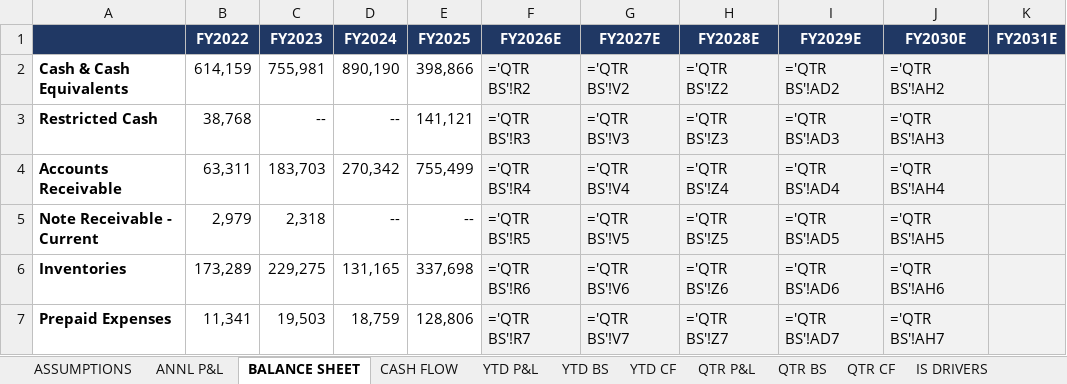
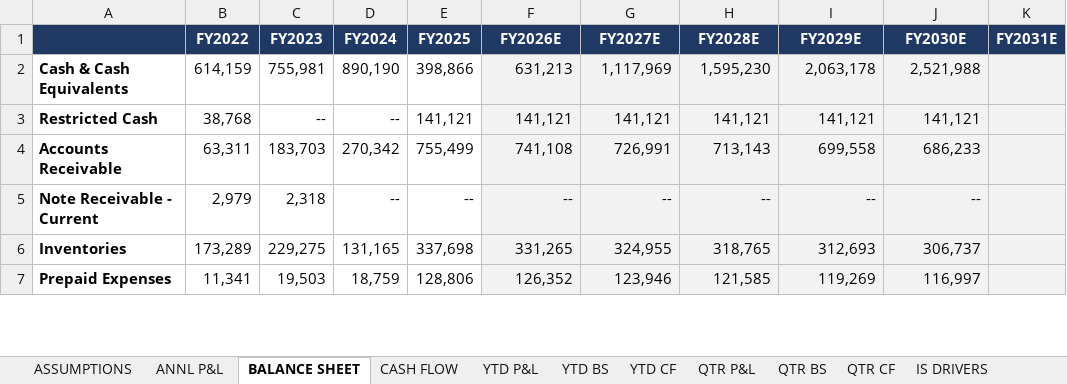
Before and after one commit to grodino12/grodino_brain, an Excel workbook: Knowledge/Model Outputs/CELH/CELH_model.xlsx, sheet BALANCE SHEET, drawn as a sheet; only a part is shown; values as stored, in another font and other column widths than the file's, no borders; formulas without a stored value are shown as written; the diff covers the shown part only; the diff names each change by its address in the sheet, - before the commit and + after, or states it on an @@ line.

```diff
--- a/Knowledge/Model Outputs/CELH/CELH_model.xlsx (sheet BALANCE SHEET)
+++ b/Knowledge/Model Outputs/CELH/CELH_model.xlsx (sheet BALANCE SHEET)
-F2 (FY2026E): ='QTR BS'!R2
+F2 (FY2026E): 631,213
-G2 (FY2027E): ='QTR BS'!V2
+G2 (FY2027E): 1,117,969
-H2 (FY2028E): ='QTR BS'!Z2
+H2 (FY2028E): 1,595,230
-I2 (FY2029E): ='QTR BS'!AD2
+I2 (FY2029E): 2,063,178
-J2 (FY2030E): ='QTR BS'!AH2
+J2 (FY2030E): 2,521,988
-F3 (FY2026E): ='QTR BS'!R3
+F3 (FY2026E): 141,121
-G3 (FY2027E): ='QTR BS'!V3
+G3 (FY2027E): 141,121
-H3 (FY2028E): ='QTR BS'!Z3
+H3 (FY2028E): 141,121
-I3 (FY2029E): ='QTR BS'!AD3
+I3 (FY2029E): 141,121
-J3 (FY2030E): ='QTR BS'!AH3
+J3 (FY2030E): 141,121
-F4 (FY2026E): ='QTR BS'!R4
+F4 (FY2026E): 741,108
-G4 (FY2027E): ='QTR BS'!V4
+G4 (FY2027E): 726,991
-H4 (FY2028E): ='QTR BS'!Z4
+H4 (FY2028E): 713,143
-I4 (FY2029E): ='QTR BS'!AD4
+I4 (FY2029E): 699,558
-J4 (FY2030E): ='QTR BS'!AH4
+J4 (FY2030E): 686,233
-F5 (FY2026E): ='QTR BS'!R5
+F5 (FY2026E): --
-G5 (FY2027E): ='QTR BS'!V5
+G5 (FY2027E): --
-H5 (FY2028E): ='QTR BS'!Z5
+H5 (FY2028E): --
-I5 (FY2029E): ='QTR BS'!AD5
+I5 (FY2029E): --
-J5 (FY2030E): ='QTR BS'!AH5
+J5 (FY2030E): --
-F6 (FY2026E): ='QTR BS'!R6
+F6 (FY2026E): 331,265
-G6 (FY2027E): ='QTR BS'!V6
+G6 (FY2027E): 324,955
-H6 (FY2028E): ='QTR BS'!Z6
+H6 (FY2028E): 318,765
-I6 (FY2029E): ='QTR BS'!AD6
+I6 (FY2029E): 312,693
-J6 (FY2030E): ='QTR BS'!AH6
+J6 (FY2030E): 306,737
-F7 (FY2026E): ='QTR BS'!R7
+F7 (FY2026E): 126,352
-G7 (FY2027E): ='QTR BS'!V7
+G7 (FY2027E): 123,946
-H7 (FY2028E): ='QTR BS'!Z7
+H7 (FY2028E): 121,585
-I7 (FY2029E): ='QTR BS'!AD7
+I7 (FY2029E): 119,269
-J7 (FY2030E): ='QTR BS'!AH7
+J7 (FY2030E): 116,997
```
Also changed, not shown: 220 edited cells elsewhere in this sheet, sheet QTR CF, sheet QTR BS, sheet BS DRIVERS, sheet CF DRIVERS, sheet QTR P&L, sheet IS DRIVERS, 5 more sheets, formulas that keep their value, Knowledge/Model Outputs/MNST/MNST_model.xlsx, Knowledge/Model Outputs/PEP/PEP_model.xlsx, 4 other files.
